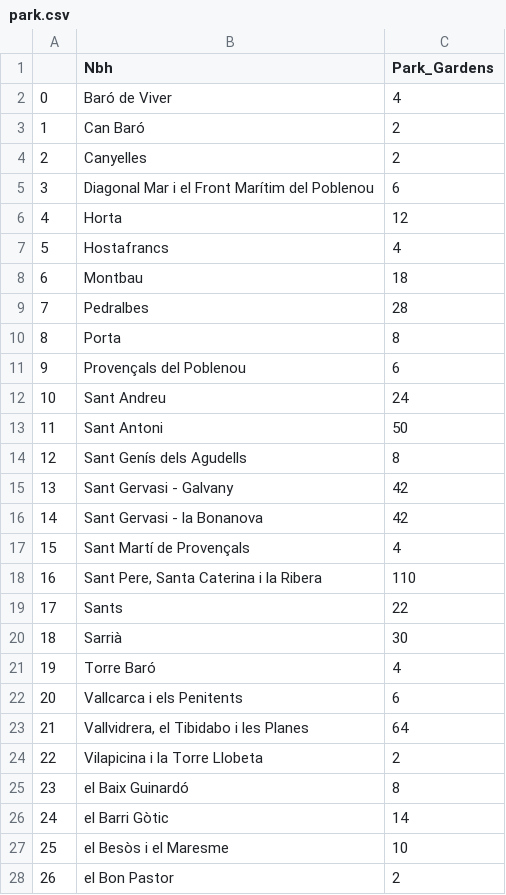
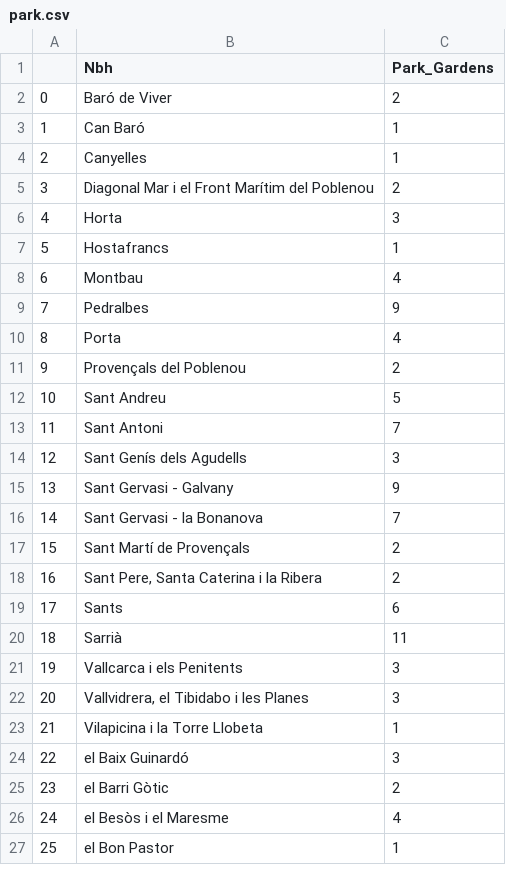
Before and after one commit to ta-data-bcn/Project-Week-2-Barcelona, a CSV file: datasets/Data_filtered/park.csv, drawn as a sheet; only a part is shown; removed rows and columns are numbered as before the commit, all else as after; the diff covers the shown part only; the diff names each change by its address in the sheet, - before the commit and + after, or states it on an @@ line.

```diff
--- a/datasets/Data_filtered/park.csv
+++ b/datasets/Data_filtered/park.csv
-C2 (Park_Gardens): 4
+C2 (Park_Gardens): 2
-C3:C4 (Park_Gardens): 2
+C3:C4 (Park_Gardens): 1
-C5 (Park_Gardens): 6
+C5 (Park_Gardens): 2
-C6 (Park_Gardens): 12
+C6 (Park_Gardens): 3
-C7 (Park_Gardens): 4
+C7 (Park_Gardens): 1
-C8 (Park_Gardens): 18
+C8 (Park_Gardens): 4
-C9 (Park_Gardens): 28
+C9 (Park_Gardens): 9
-C10 (Park_Gardens): 8
+C10 (Park_Gardens): 4
-C11 (Park_Gardens): 6
+C11 (Park_Gardens): 2
-C12 (Park_Gardens): 24
+C12 (Park_Gardens): 5
-C13 (Park_Gardens): 50
+C13 (Park_Gardens): 7
-C14 (Park_Gardens): 8
+C14 (Park_Gardens): 3
-C15 (Park_Gardens): 42
+C15 (Park_Gardens): 9
-C16 (Park_Gardens): 42
+C16 (Park_Gardens): 7
-C17 (Park_Gardens): 4
+C17 (Park_Gardens): 2
-C18 (Park_Gardens): 110
+C18 (Park_Gardens): 2
-C19 (Park_Gardens): 22
+C19 (Park_Gardens): 6
-C20 (Park_Gardens): 30
+C20 (Park_Gardens): 11
-row 21: 19 | Torre Baró | 4
@@ column A renumbered from row 21 down @@
-C21 (Park_Gardens): 6
+C21 (Park_Gardens): 3
-C22 (Park_Gardens): 64
+C22 (Park_Gardens): 3
-C23 (Park_Gardens): 2
+C23 (Park_Gardens): 1
-C24 (Park_Gardens): 8
+C24 (Park_Gardens): 3
-C25 (Park_Gardens): 14
+C25 (Park_Gardens): 2
-C26 (Park_Gardens): 10
+C26 (Park_Gardens): 4
-C27 (Park_Gardens): 2
+C27 (Park_Gardens): 1
```
Also changed, not shown: 37 edited cells elsewhere in this file, datasets/Data_filtered/bars.csv, datasets/Data_filtered/cinema.csv, 7 other files.
